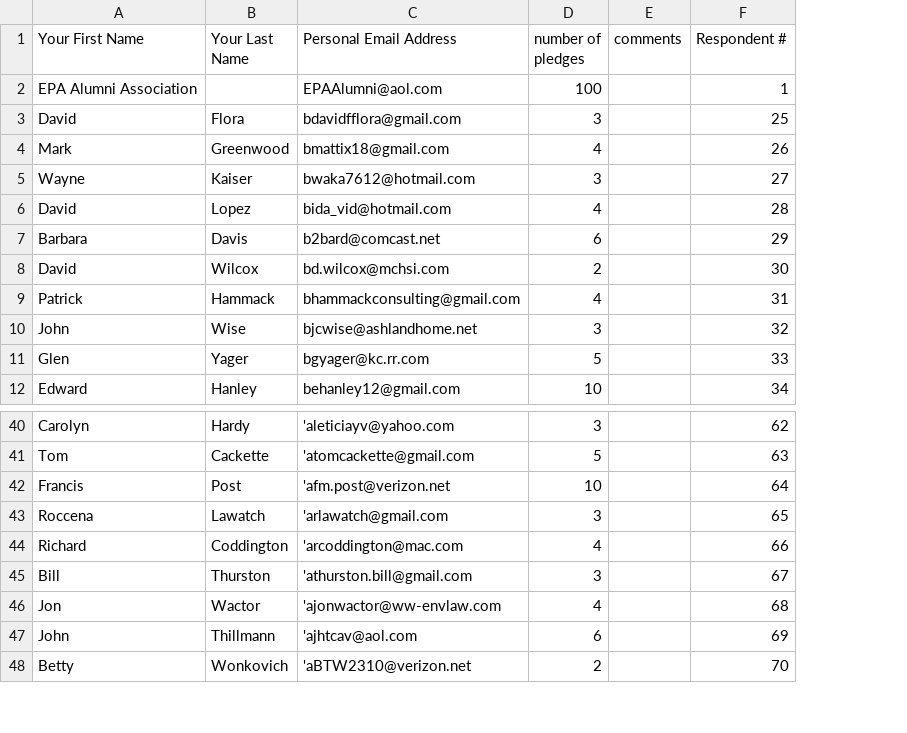
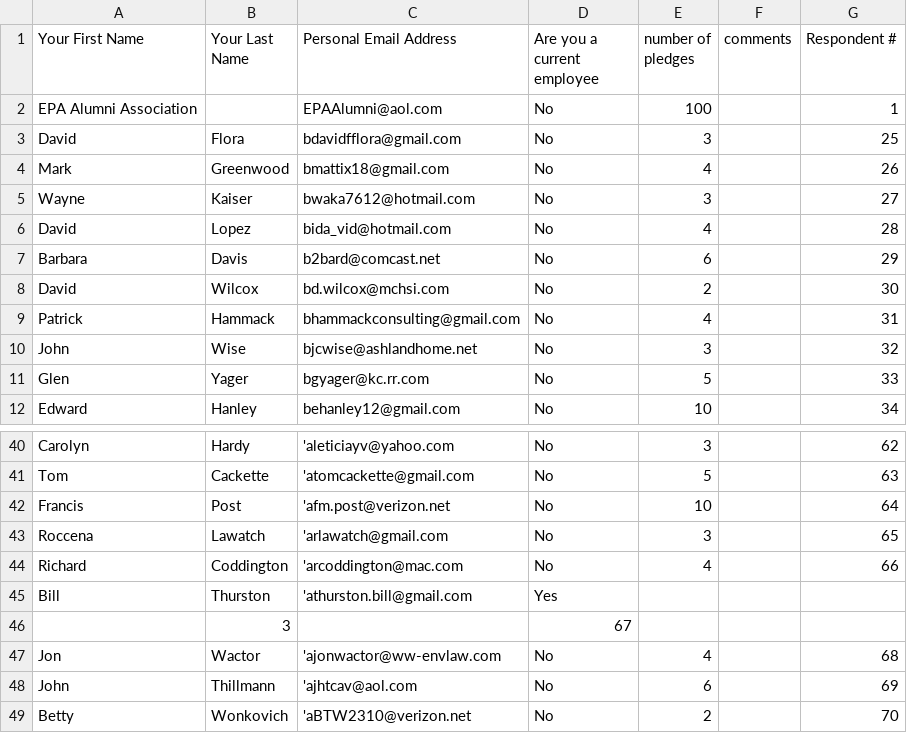
Before and after one commit to alkazarassociates/EPADonationMatch, a CSV file: sample_data/dw1.csv, drawn as a sheet; only a part is shown, gaps mark what is left out; addresses are those after the commit; the diff names each change by its address in the sheet, - before the commit and + after, or states it on an @@ line.

```diff
--- a/sample_data/dw1.csv
+++ b/sample_data/dw1.csv
+column D (Are you a current employee), rows 2-12: all No; rows 40-45: No | No | No | No | No | Yes; rows 47-49: all No
-E45 (number of pledges): 3
+E45 (number of pledges): (empty)
-G45 (Respondent #): 67
+G45 (Respondent #): (empty)
+row 46:  | 3 |  | 67
```
Also changed, not shown: sample_data/dw2.csv, sample_data/dw3.csv, 2 other files.
